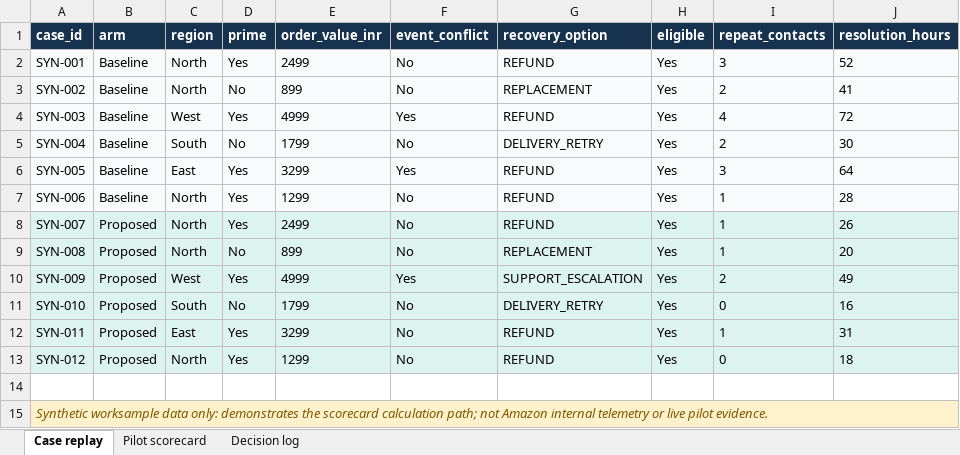
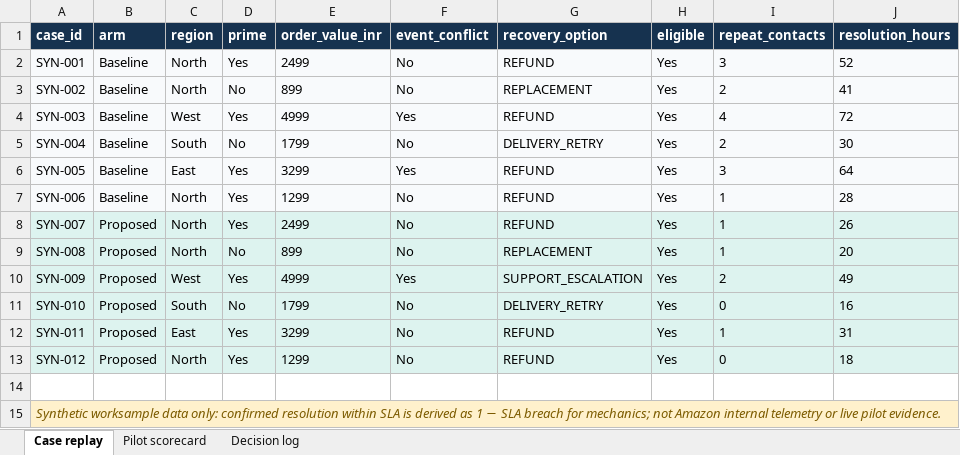
Before and after one commit to saisharanp/amazon-india-product-management-work-sample, an Excel workbook: stage-5/52_pilot_scorecard.xlsx, sheet Case replay, drawn as a sheet; only a part is shown; values as stored, in another font and other column widths than the file's, no borders; the diff names each change by its address in the sheet, - before the commit and + after, or states it on an @@ line.

```diff
--- a/stage-5/52_pilot_scorecard.xlsx (sheet Case replay)
+++ b/stage-5/52_pilot_scorecard.xlsx (sheet Case replay)
-A15 (case_id): …data only: demonstrates the scorecard calculation path; not Amazon…
+A15 (case_id): …data only: confirmed resolution within SLA is derived as 1 − SLA breach for mechanics; not Amazon…
```
Also changed, not shown: sheet Pilot scorecard, sheet Decision log, formulas that keep their value, stage-2/22_opportunity_scoring_model.xlsx, stage-6/64_launch_scorecard.xlsx, 30 other files.
